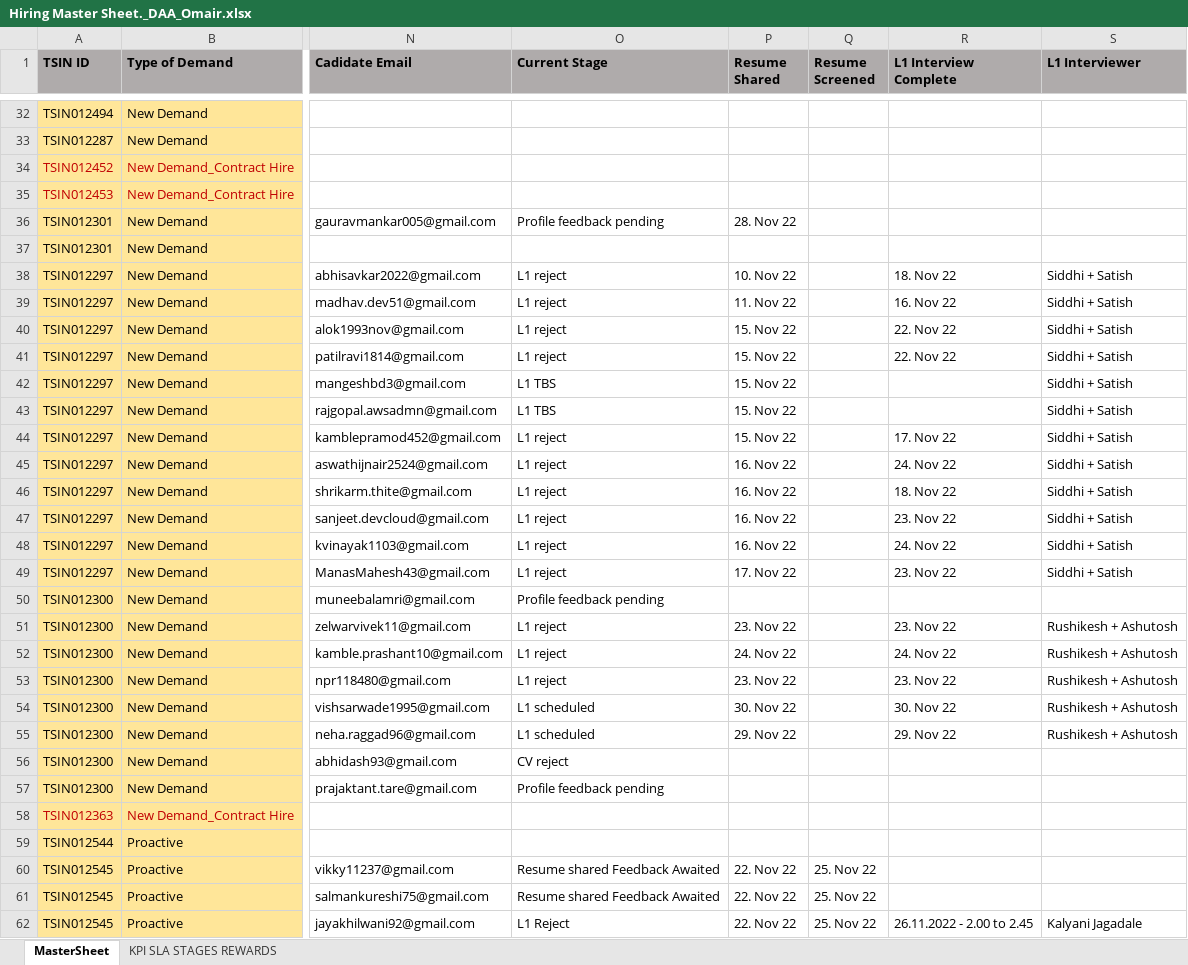
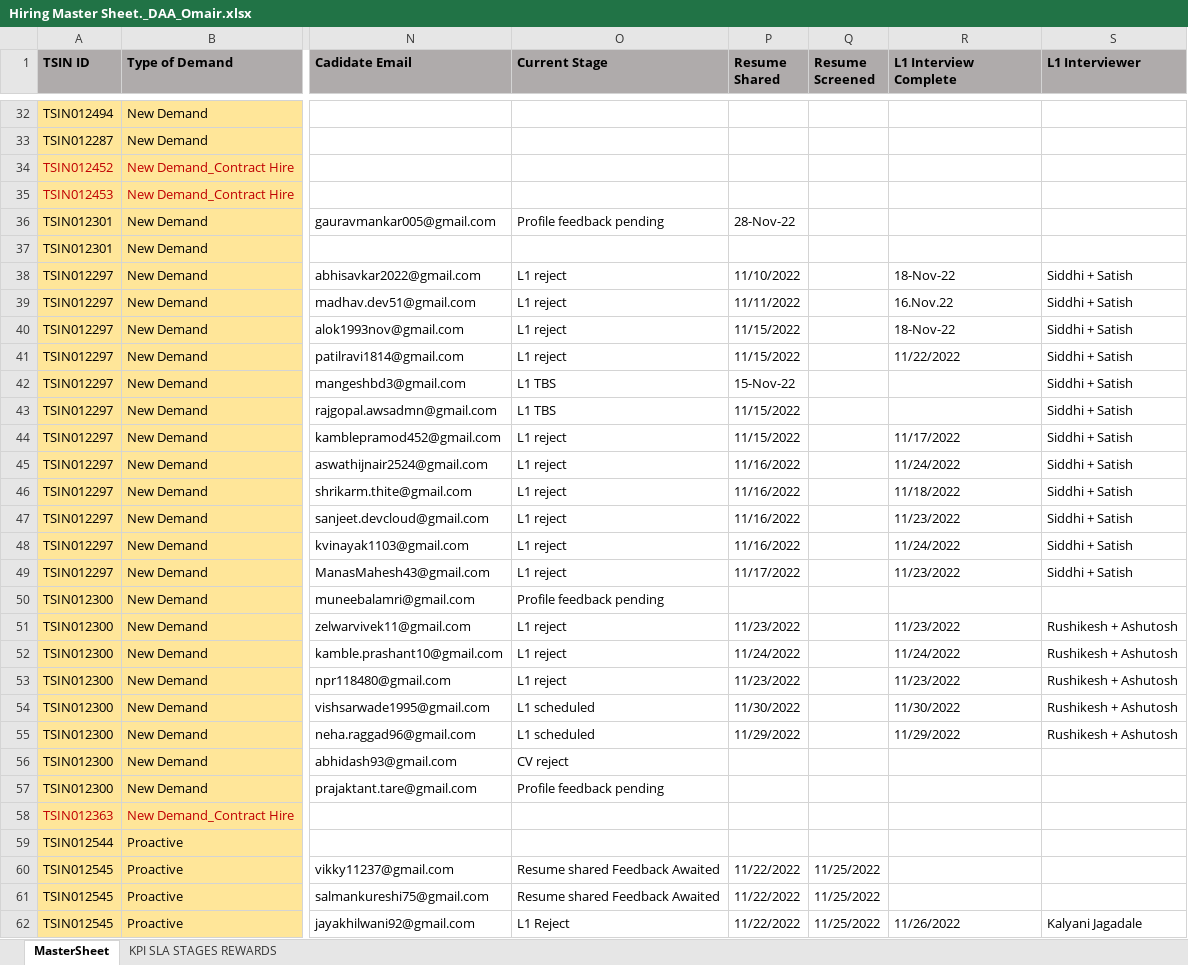
Before and after one commit to sona444/hiring-app, an Excel workbook: static/Hiring Master Sheet._DAA_Omair.xlsx, sheet MasterSheet, drawn as a sheet; only a part is shown, gaps mark what is left out; values as stored, in another font and other column widths than the file's, no borders; conditional formats not drawn; 1 other sheet too large or unreadable and not compared; the diff covers the shown part only; the diff names each change by its address in the sheet, - before the commit and + after, or states it on an @@ line.

```diff
--- a/static/Hiring Master Sheet._DAA_Omair.xlsx (sheet MasterSheet)
+++ b/static/Hiring Master Sheet._DAA_Omair.xlsx (sheet MasterSheet)
-P36 (Resume Shared): 28. Nov 22
+P36 (Resume Shared): 28-Nov-22
-P38 (Resume Shared): 10. Nov 22
+P38 (Resume Shared): 11/10/2022
-R38 (L1 Interview Complete): 18. Nov 22
+R38 (L1 Interview Complete): 18-Nov-22
-P39 (Resume Shared): 11. Nov 22
+P39 (Resume Shared): 11/11/2022
-R39 (L1 Interview Complete): 16. Nov 22
+R39 (L1 Interview Complete): 16.Nov.22
-P40:P41 (Resume Shared): 15. Nov 22
+P40:P41 (Resume Shared): 11/15/2022
-R40 (L1 Interview Complete): 22. Nov 22
+R40 (L1 Interview Complete): 18-Nov-22
-R41 (L1 Interview Complete): 22. Nov 22
+R41 (L1 Interview Complete): 11/22/2022
-P42 (Resume Shared): 15. Nov 22
+P42 (Resume Shared): 15-Nov-22
-P43:P44 (Resume Shared): 15. Nov 22
+P43:P44 (Resume Shared): 11/15/2022
-R44 (L1 Interview Complete): 17. Nov 22
+R44 (L1 Interview Complete): 11/17/2022
-P45:P48 (Resume Shared): 16. Nov 22
+P45:P48 (Resume Shared): 11/16/2022
-R45 (L1 Interview Complete): 24. Nov 22
+R45 (L1 Interview Complete): 11/24/2022
-R46 (L1 Interview Complete): 18. Nov 22
+R46 (L1 Interview Complete): 11/18/2022
-R47 (L1 Interview Complete): 23. Nov 22
+R47 (L1 Interview Complete): 11/23/2022
-R48 (L1 Interview Complete): 24. Nov 22
+R48 (L1 Interview Complete): 11/24/2022
-P49 (Resume Shared): 17. Nov 22
+P49 (Resume Shared): 11/17/2022
-R49 (L1 Interview Complete): 23. Nov 22
+R49 (L1 Interview Complete): 11/23/2022
-P51 (Resume Shared): 23. Nov 22
+P51 (Resume Shared): 11/23/2022
-R51 (L1 Interview Complete): 23. Nov 22
+R51 (L1 Interview Complete): 11/23/2022
-P52 (Resume Shared): 24. Nov 22
+P52 (Resume Shared): 11/24/2022
-R52 (L1 Interview Complete): 24. Nov 22
+R52 (L1 Interview Complete): 11/24/2022
-P53 (Resume Shared): 23. Nov 22
+P53 (Resume Shared): 11/23/2022
-R53 (L1 Interview Complete): 23. Nov 22
+R53 (L1 Interview Complete): 11/23/2022
-P54 (Resume Shared): 30. Nov 22
+P54 (Resume Shared): 11/30/2022
-R54 (L1 Interview Complete): 30. Nov 22
+R54 (L1 Interview Complete): 11/30/2022
-P55 (Resume Shared): 29. Nov 22
+P55 (Resume Shared): 11/29/2022
-R55 (L1 Interview Complete): 29. Nov 22
+R55 (L1 Interview Complete): 11/29/2022
-P60:P62 (Resume Shared): 22. Nov 22
+P60:P62 (Resume Shared): 11/22/2022
-Q60:Q62 (Resume Screened): 25. Nov 22
+Q60:Q62 (Resume Screened): 11/25/2022
-R62 (L1 Interview Complete): 26.11.2022 - 2.00 to 2.45
+R62 (L1 Interview Complete): 11/26/2022
```
Also changed, not shown: 276 edited cells elsewhere in this sheet, 18 other files.
